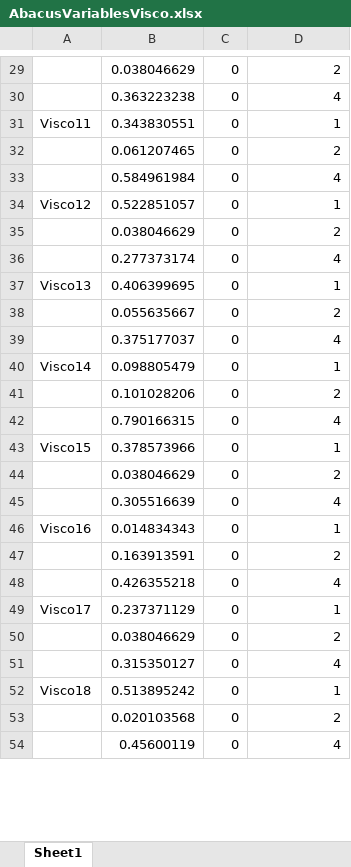
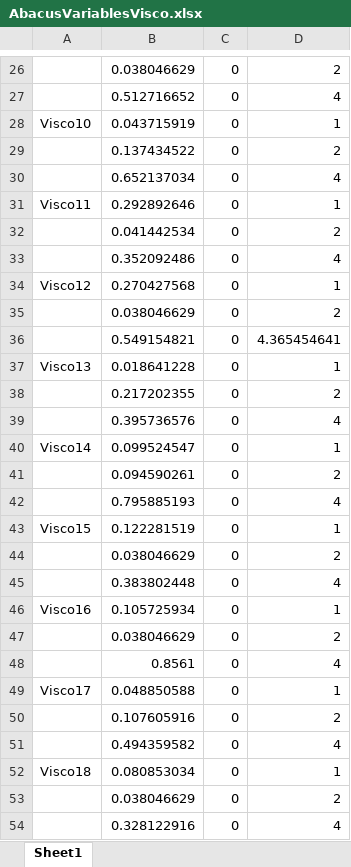
Before and after one commit to piers-ch-allen/Automated-Modelling-System, an Excel workbook: Prony Code/AbacusVariablesVisco.xlsx, sheet Sheet1, drawn as a sheet; only a part is shown, gaps mark what is left out; values as stored, in another font and other column widths than the file's, no borders; removed rows and columns are numbered as before the commit, all else as after; the diff covers the shown part only; the diff names each change by its address in the sheet, - before the commit and + after, or states it on an @@ line.

```diff
--- a/Prony Code/AbacusVariablesVisco.xlsx (sheet Sheet1)
+++ b/Prony Code/AbacusVariablesVisco.xlsx (sheet Sheet1)
-B27: 0.363223238
+B27: 0.512716652
+row 28: Visco10 | 0.043715919 | 0 | 1
+row 29:  | 0.137434522 | 0 | 2
+row 30:  | 0.652137034 | 0 | 4
-B31: 0.343830551
+B31: 0.292892646
-B32: 0.061207465
+B32: 0.041442534
-B33: 0.584961984
+B33: 0.352092486
-B34: 0.522851057
+B34: 0.270427568
-row 36:  | 0.277373174 | 0 | 4
+row 36:  | 0.549154821 | 0 | 4.365454641
-B37: 0.406399695
+B37: 0.018641228
-B38: 0.055635667
+B38: 0.217202355
-B39: 0.375177037
+B39: 0.395736576
-B40: 0.098805479
+B40: 0.099524547
-B41: 0.101028206
+B41: 0.094590261
-B42: 0.790166315
+B42: 0.795885193
-B43: 0.378573966
+B43: 0.122281519
-B45: 0.305516639
+B45: 0.383802448
-B46: 0.014834343
+B46: 0.105725934
-row 47:  | 0.163913591 | 0 | 2
-row 48:  | 0.426355218 | 0 | 4
-row 49: Visco17 | 0.237371129 | 0 | 1
-B48: 0.315350127
+B48: 0.8561
+row 49: Visco17 | 0.048850588 | 0 | 1
+row 50:  | 0.107605916 | 0 | 2
+row 51:  | 0.494359582 | 0 | 4
-B52: 0.513895242
+B52: 0.080853034
-B53: 0.020103568
+B53: 0.038046629
-B54: 0.45600119
+B54: 0.328122916
```
Also changed, not shown: 240 added rows, 3 removed rows and 25 edited cells elsewhere in this sheet, 3 other files.
